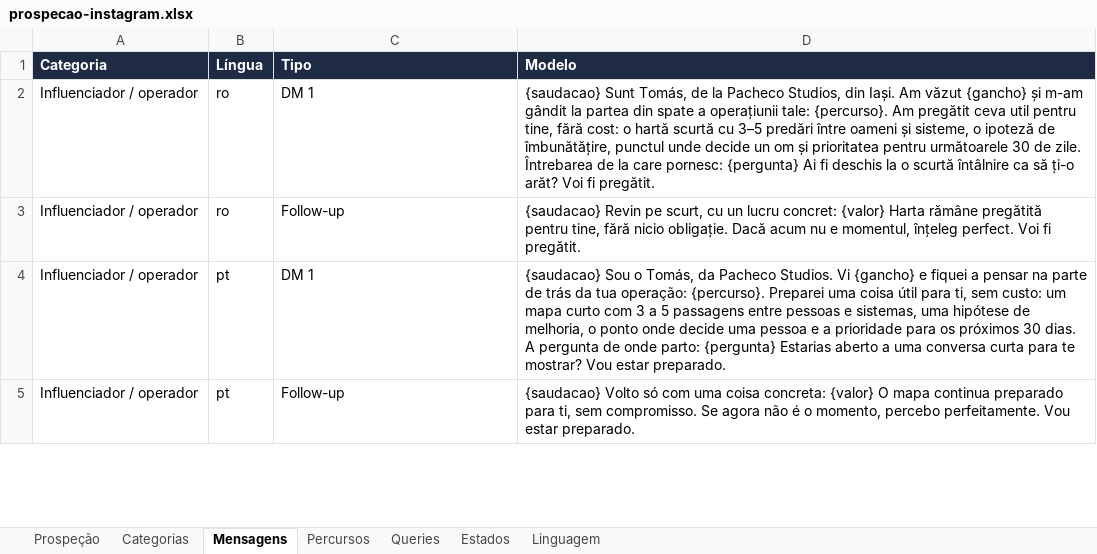
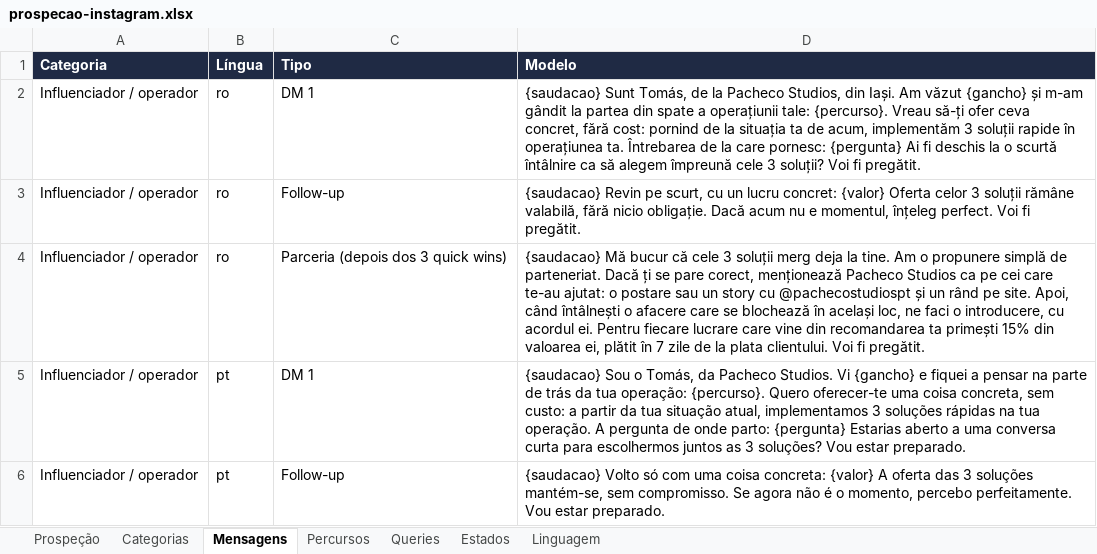
Before and after one commit to tspacheco/Designerpacheco, an Excel workbook: research/instagram/prospecao-instagram.xlsx, sheet Mensagens, drawn as a sheet; only a part is shown; values as stored, in another font and other column widths than the file's, no borders; addresses are those after the commit; the diff covers the shown part only; the diff names each change by its address in the sheet, - before the commit and + after, or states it on an @@ line.

```diff
--- a/research/instagram/prospecao-instagram.xlsx (sheet Mensagens)
+++ b/research/instagram/prospecao-instagram.xlsx (sheet Mensagens)
-D2 (Modelo): …tale: {percurso}. Am pregătit ceva util pentru tine, fără cost: o hartă scurtă cu 3–5 predări între oameni și sisteme, o ipoteză de îmbunătățire, punctul unde decide un om și prioritatea pentru următoarele 30 de zile. Întrebarea de la care pornesc: {pergunta} Ai fi deschis la o scurtă întâlnire ca să ți-o arăt? Voi fi…
+D2 (Modelo): …tale: {percurso}. Vreau să-ți ofer ceva concret, fără cost: pornind de la situația ta de acum, implementăm 3 soluții rapide în operațiunea ta. Întrebarea de la care pornesc: {pergunta} Ai fi deschis la o scurtă întâlnire ca să alegem împreună cele 3 soluții? Voi fi…
-D3 (Modelo): …concret: {valor} Harta rămâne pregătită pentru tine, fără nicio…
+D3 (Modelo): …concret: {valor} Oferta celor 3 soluții rămâne valabilă, fără nicio…
+row 4: Influenciador / operador | ro | Parceria (depois dos 3 quick wins) | {saudacao} Mă bucur că cele 3 soluții merg deja la tine. Am o propunere simplă de parteneriat. Dacă ți se pare corect, menționează Pacheco Studios ca pe cei care te-au ajutat: o postare sau un story cu @pachecostudiospt și un rând pe site. Apoi, când întâlnești o afacere care se blochează în același loc, ne faci o introducere, cu acordul ei. Pentru fiecare lucrare care vine din recomandarea ta primești 15% din valoarea ei, plătit în 7 zile de la plata clientului. Voi fi pregătit.
-D5 (Modelo): …operação: {percurso}. Preparei uma coisa útil para ti, sem custo: um mapa curto com 3 a 5 passagens entre pessoas e sistemas, uma hipótese de melhoria, o ponto onde decide uma pessoa e a prioridade para os próximos 30 dias. A pergunta de onde parto: {pergunta} Estarias aberto a uma conversa curta para te mostrar? Vou estar…
+D5 (Modelo): …operação: {percurso}. Quero oferecer-te uma coisa concreta, sem custo: a partir da tua situação atual, implementamos 3 soluções rápidas na tua operação. A pergunta de onde parto: {pergunta} Estarias aberto a uma conversa curta para escolhermos juntos as 3 soluções? Vou estar…
-D6 (Modelo): …concreta: {valor} O mapa continua preparado para ti, sem compromisso.…
+D6 (Modelo): …concreta: {valor} A oferta das 3 soluções mantém-se, sem compromisso.…
```
Also changed, not shown: 5 added rows and 5 edited cells elsewhere in this sheet, sheet Prospeção, sheet Categorias, 7 other files.
